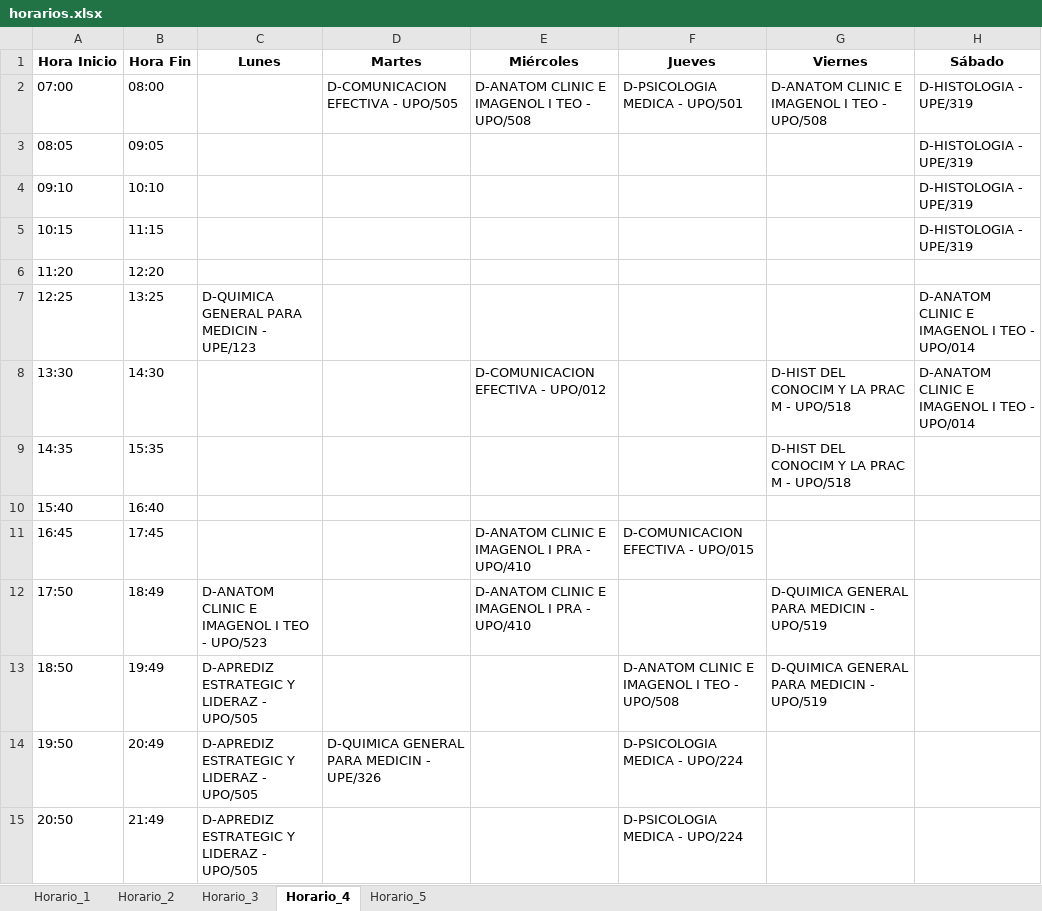
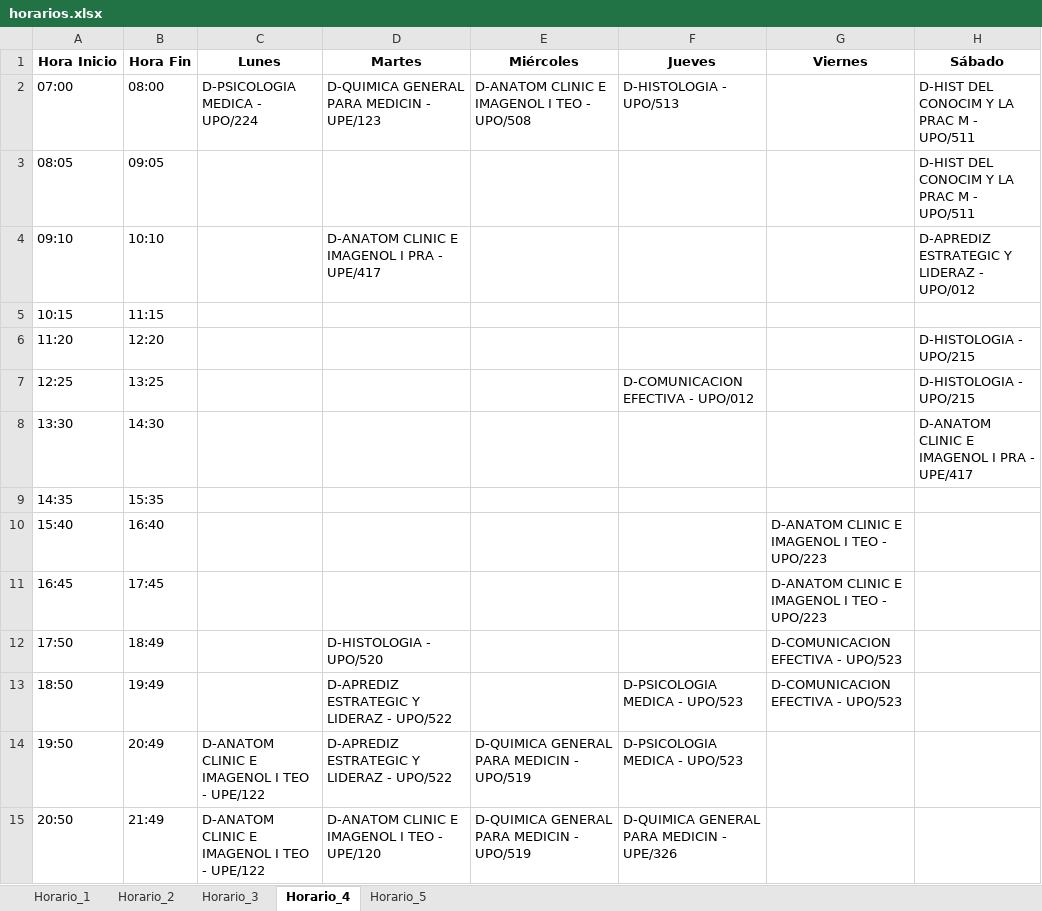
Before and after one commit to andreidavid8152/Matriz-Horarios, an Excel workbook: pruebas/horarios.xlsx, sheet Horario_4, drawn as a sheet; values as stored, in another font and other column widths than the file's, no borders; the diff names each change by its address in the sheet, - before the commit and + after, or states it on an @@ line.

```diff
--- a/pruebas/horarios.xlsx (sheet Horario_4)
+++ b/pruebas/horarios.xlsx (sheet Horario_4)
-C2 (Lunes): (empty)
+C2 (Lunes): D-PSICOLOGIA MEDICA - UPO/224
-D2 (Martes): D-COMUNICACION EFECTIVA - UPO/505
+D2 (Martes): D-QUIMICA GENERAL PARA MEDICIN - UPE/123
-F2 (Jueves): D-PSICOLOGIA MEDICA - UPO/501
+F2 (Jueves): D-HISTOLOGIA - UPO/513
-G2 (Viernes): D-ANATOM CLINIC E IMAGENOL I TEO - UPO/508
+G2 (Viernes): (empty)
-H2:H3 (Sábado): D-HISTOLOGIA - UPE/319
+H2:H3 (Sábado): D-HIST DEL CONOCIM Y LA PRAC M - UPO/511
-D4 (Martes): (empty)
+D4 (Martes): D-ANATOM CLINIC E IMAGENOL I PRA - UPE/417
-H4 (Sábado): D-HISTOLOGIA - UPE/319
+H4 (Sábado): D-APREDIZ ESTRATEGIC Y LIDERAZ - UPO/012
-H5 (Sábado): D-HISTOLOGIA - UPE/319
+H5 (Sábado): (empty)
-H6 (Sábado): (empty)
+H6 (Sábado): D-HISTOLOGIA - UPO/215
-C7 (Lunes): D-QUIMICA GENERAL PARA MEDICIN - UPE/123
+C7 (Lunes): (empty)
-F7 (Jueves): (empty)
+F7 (Jueves): D-COMUNICACION EFECTIVA - UPO/012
-H7 (Sábado): D-ANATOM CLINIC E IMAGENOL I TEO - UPO/014
+H7 (Sábado): D-HISTOLOGIA - UPO/215
-E8 (Miércoles): D-COMUNICACION EFECTIVA - UPO/012
+E8 (Miércoles): (empty)
-G8:G9 (Viernes): D-HIST DEL CONOCIM Y LA PRAC M - UPO/518
+G8:G9 (Viernes): (empty)
-H8 (Sábado): D-ANATOM CLINIC E IMAGENOL I TEO - UPO/014
+H8 (Sábado): D-ANATOM CLINIC E IMAGENOL I PRA - UPE/417
-G10:G11 (Viernes): (empty)
+G10:G11 (Viernes): D-ANATOM CLINIC E IMAGENOL I TEO - UPO/223
-E11:E12 (Miércoles): D-ANATOM CLINIC E IMAGENOL I PRA - UPO/410
+E11:E12 (Miércoles): (empty)
-F11 (Jueves): D-COMUNICACION EFECTIVA - UPO/015
+F11 (Jueves): (empty)
-C12 (Lunes): D-ANATOM CLINIC E IMAGENOL I TEO - UPO/523
+C12 (Lunes): (empty)
-D12 (Martes): (empty)
+D12 (Martes): D-HISTOLOGIA - UPO/520
-G12:G13 (Viernes): D-QUIMICA GENERAL PARA MEDICIN - UPO/519
+G12:G13 (Viernes): D-COMUNICACION EFECTIVA - UPO/523
-C13 (Lunes): D-APREDIZ ESTRATEGIC Y LIDERAZ - UPO/505
+C13 (Lunes): (empty)
-D13 (Martes): (empty)
+D13 (Martes): D-APREDIZ ESTRATEGIC Y LIDERAZ - UPO/522
-F13 (Jueves): D-ANATOM CLINIC E IMAGENOL I TEO - UPO/508
+F13 (Jueves): D-PSICOLOGIA MEDICA - UPO/523
-C14:C15 (Lunes): D-APREDIZ ESTRATEGIC Y LIDERAZ - UPO/505
+C14:C15 (Lunes): D-ANATOM CLINIC E IMAGENOL I TEO - UPE/122
-D14 (Martes): D-QUIMICA GENERAL PARA MEDICIN - UPE/326
+D14 (Martes): D-APREDIZ ESTRATEGIC Y LIDERAZ - UPO/522
-E14:E15 (Miércoles): (empty)
+E14:E15 (Miércoles): D-QUIMICA GENERAL PARA MEDICIN - UPO/519
-F14 (Jueves): D-PSICOLOGIA MEDICA - UPO/224
+F14 (Jueves): D-PSICOLOGIA MEDICA - UPO/523
-D15 (Martes): (empty)
+D15 (Martes): D-ANATOM CLINIC E IMAGENOL I TEO - UPE/120
-F15 (Jueves): D-PSICOLOGIA MEDICA - UPO/224
+F15 (Jueves): D-QUIMICA GENERAL PARA MEDICIN - UPE/326
```
Also changed, not shown: sheet Horario_1, sheet Horario_3, sheet Horario_5, sheet Horario_2, Horarios_Unicos_Semestre2.xlsx, pruebas/horarios2.xlsx, 3 other files.
